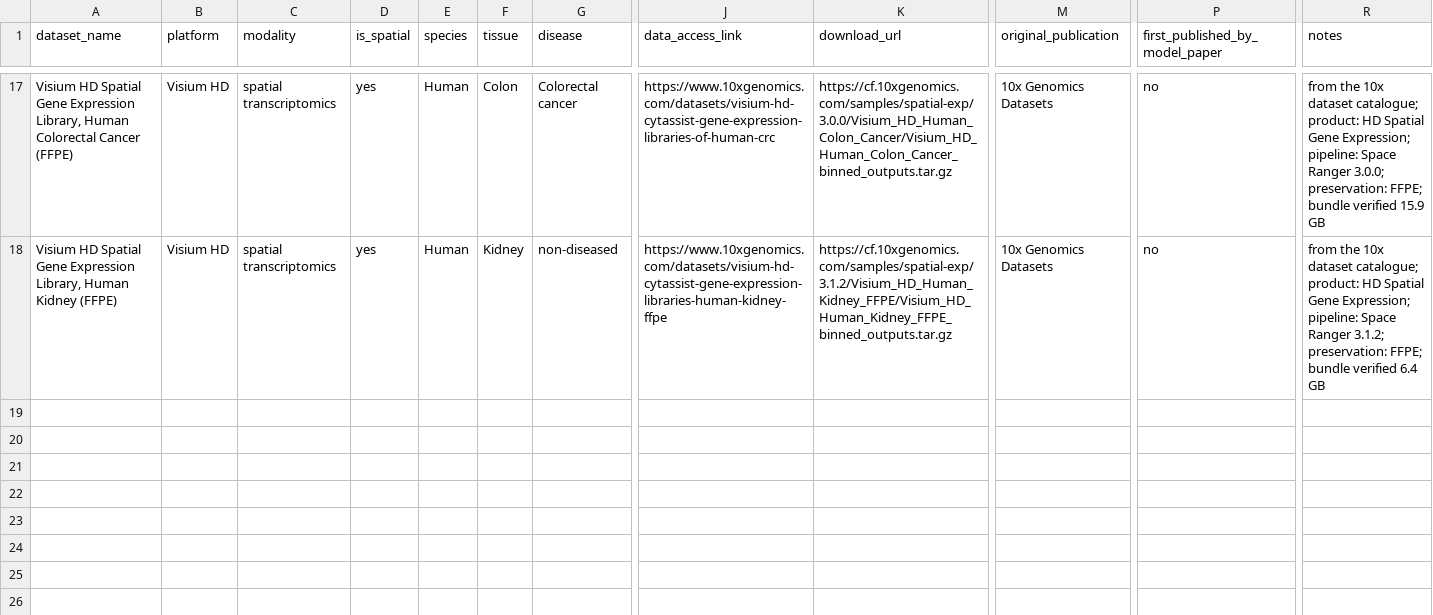
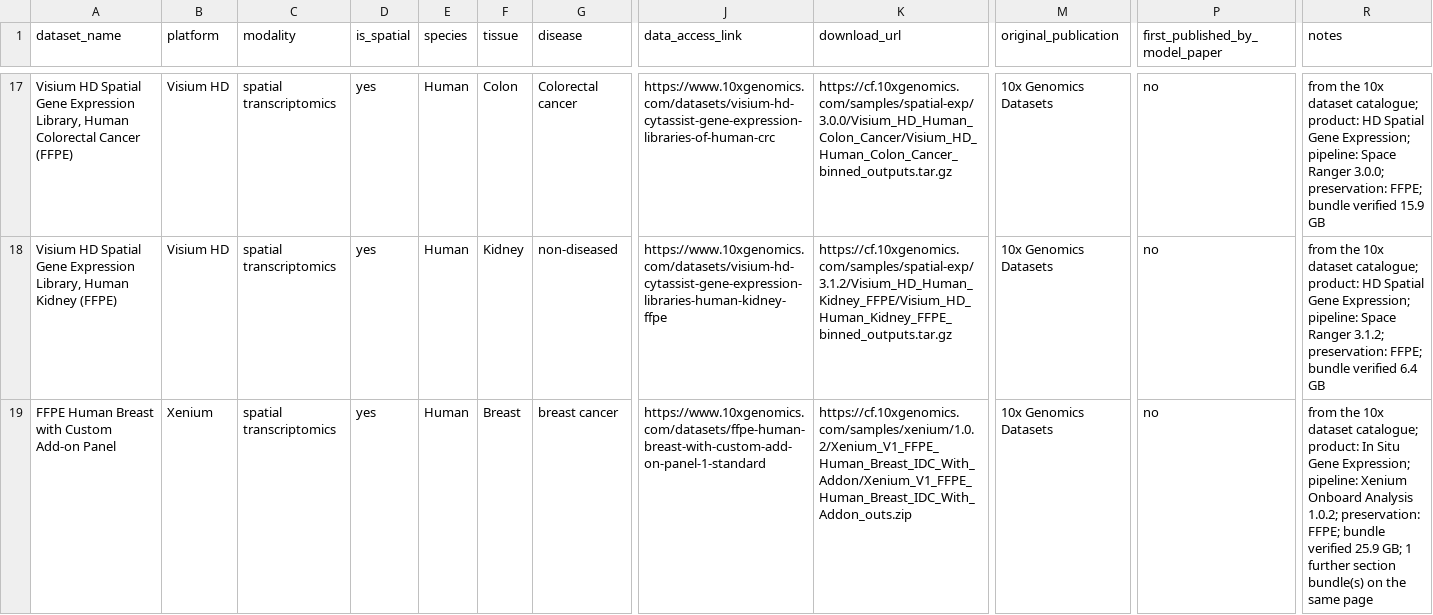
Before and after one commit to aopisco/somics, a CSV file: data/tenx_rereleased_rows.csv, drawn as a sheet; only a part is shown, gaps mark what is left out; rows hold the shown columns only; the diff names each change by its address in the sheet, - before the commit and + after, or states it on an @@ line.

```diff
--- a/data/tenx_rereleased_rows.csv
+++ b/data/tenx_rereleased_rows.csv
+row 19: FFPE Human Breast with Custom Add-on Panel | Xenium | spatial transcriptomics | yes | Human | Breast | breast cancer | https://www.10xgenomics.com/datasets/ffpe-human-breast-with-custom-add-on-panel-1-standard | https://cf.10xgenomics.com/samples/xenium/1.0.2/Xenium_V1_FFPE_Human_Breast_IDC_With_Addon/Xenium_V1_FFPE_Human_Breast_IDC_With_Addon_outs.zip | 10x Genomics Datasets | no | from the 10x dataset catalogue; product: In Situ Gene Expression; pipeline: Xenium Onboard Analysis 1.0.2; preservation: FFPE; bundle verified 25.9 GB; 1 further section bundle(s) on the same page
```
Also changed, not shown: 4 other files.
